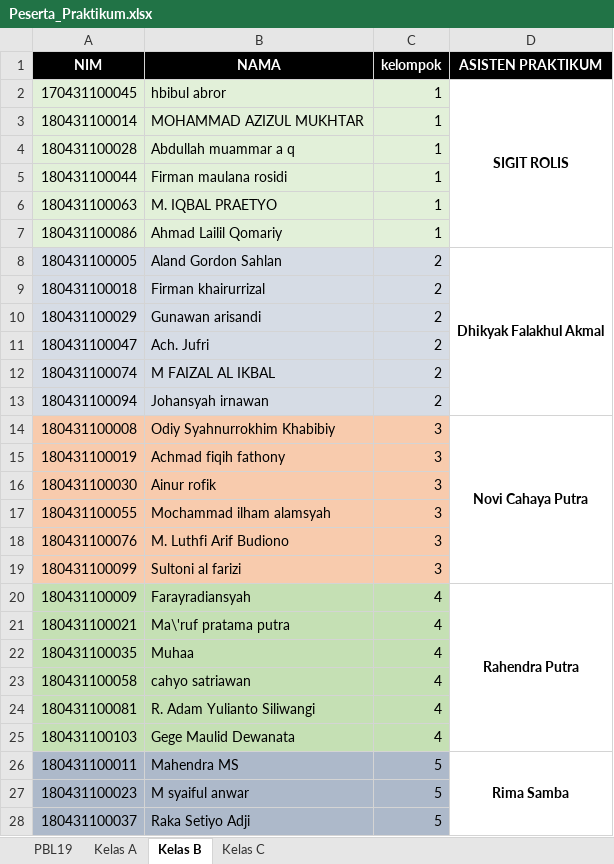
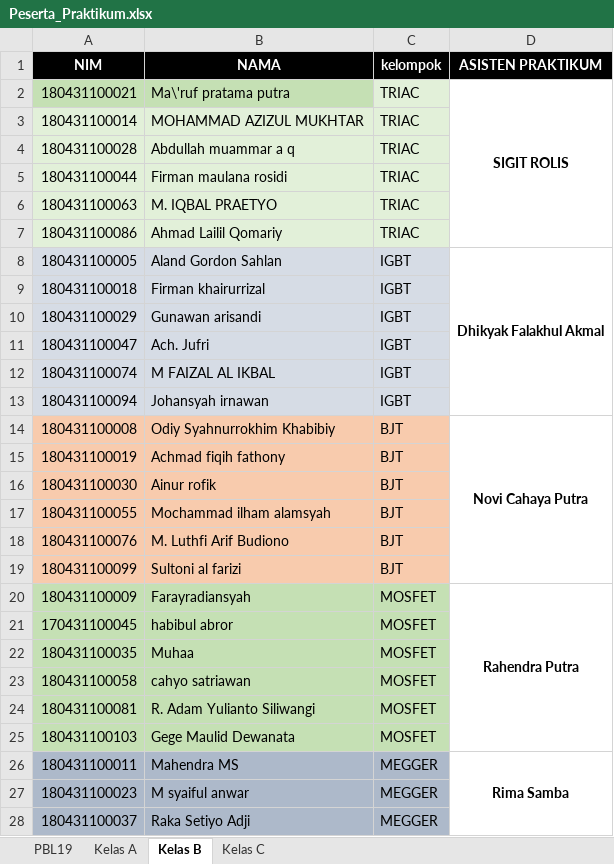
Before and after one commit to Samboge/SAMBOGE.github.io, an Excel workbook: Peserta_Praktikum.xlsx, sheet Kelas B, drawn as a sheet; only a part is shown; values as stored, in another font and other column widths than the file's, no borders; removed rows and columns are numbered as before the commit, all else as after; the diff covers the shown part only; the diff names each change by its address in the sheet, - before the commit and + after, or states it on an @@ line.

```diff
--- a/Peserta_Praktikum.xlsx (sheet Kelas B)
+++ b/Peserta_Praktikum.xlsx (sheet Kelas B)
-row 2: 170431100045 | hbibul abror | 1 | SIGIT ROLIS
+row 2: 180431100021 | Ma\'ruf pratama putra | TRIAC | SIGIT ROLIS
-C3:C7 (kelompok): 1
+C3:C7 (kelompok): TRIAC
-C8:C13 (kelompok): 2
+C8:C13 (kelompok): IGBT
-C14:C19 (kelompok): 3
+C14:C19 (kelompok): BJT
-C20 (kelompok): 4
+C20 (kelompok): MOSFET
-row 21: 180431100021 | Ma\'ruf pratama putra | 4
+row 21: 170431100045 | habibul abror | MOSFET
-C22:C25 (kelompok): 4
+C22:C25 (kelompok): MOSFET
-C26:C28 (kelompok): 5
+C26:C28 (kelompok): MEGGER
```
Also changed, not shown: 7 edited cells elsewhere in this sheet, sheet Kelas A, sheet Kelas C, sheet PBL19, formulas that keep their value, hidden cells.
